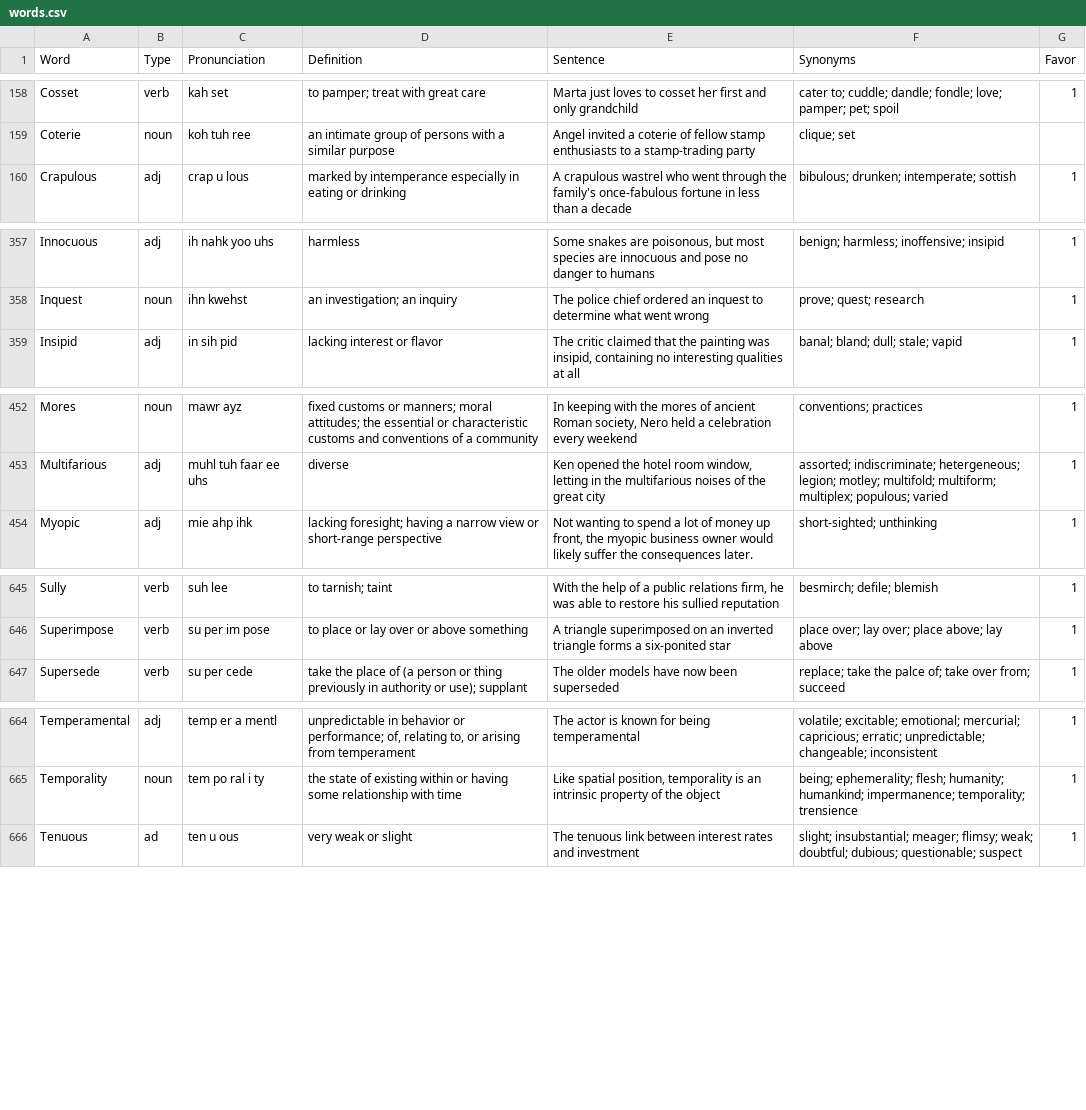
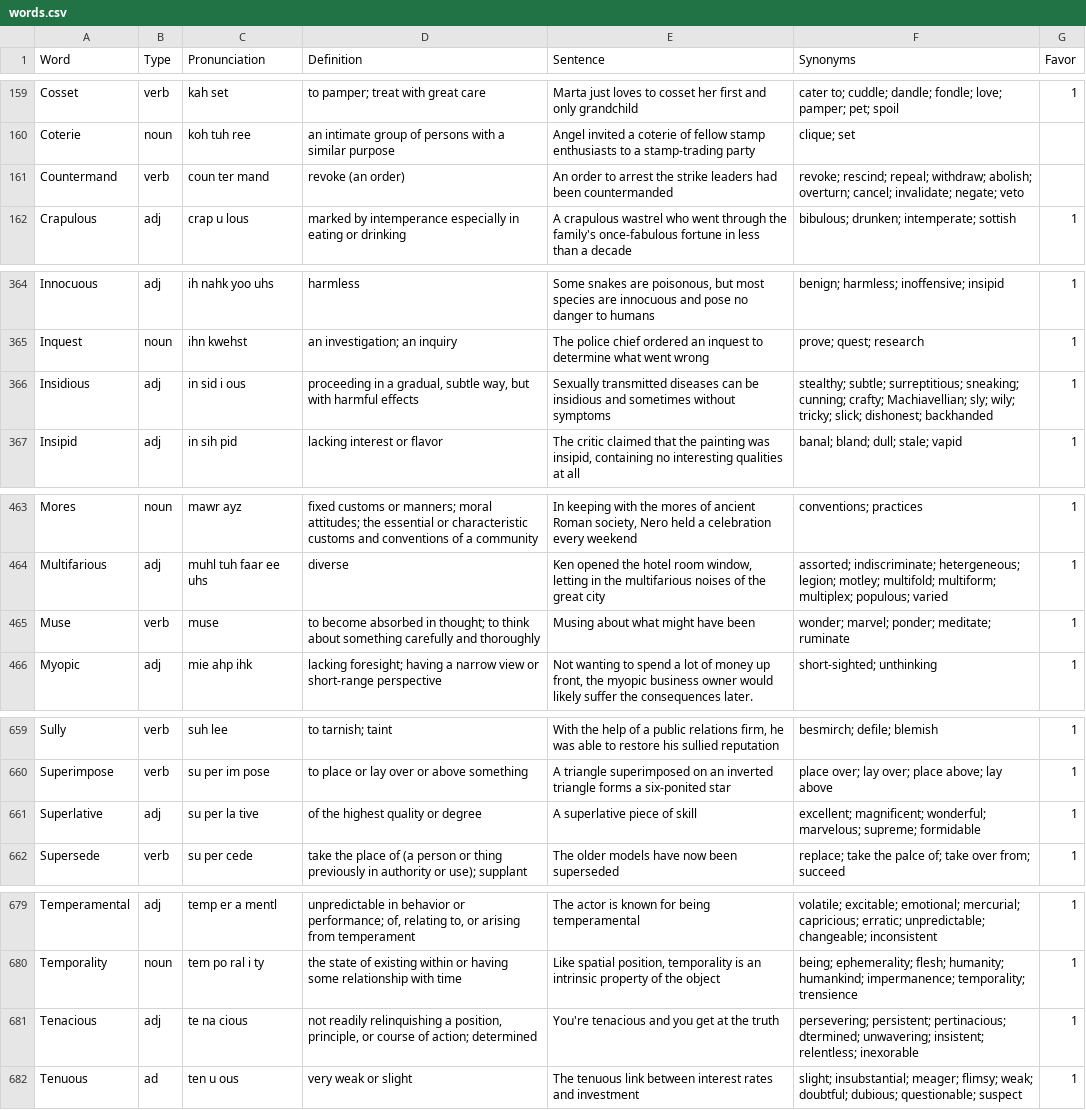
Before and after one commit to ogarci79/python, a CSV file: vocabulary/src/words.csv, drawn as a sheet; only a part is shown, gaps mark what is left out; the diff covers the shown part only.

```diff
--- a/vocabulary/src/words.csv
+++ b/vocabulary/src/words.csv
@@ -159,2 +160,3 @@ Cosset,verb,kah set,to pamper; treat with great care,Marta just loves to cosset
 Coterie,noun,koh tuh ree,an intimate group of persons with a similar purpose,Angel invited a coterie of fellow stamp enthusiasts to a stamp-trading party,clique; set,
+Countermand,verb,coun ter mand,revoke (an order),An order to arrest the strike leaders had been countermanded,revoke; rescind; repeal; withdraw; abolish; overturn; cancel; invalidate; negate; veto,
 Crapulous,adj,crap u lous,marked by intemperance especially in eating or drinking,A crapulous wastrel who went through the family's once-fabulous fortune in less than a decade,bibulous; drunken; intemperate; sottish,1
@@ -358,2 +365,3 @@ Innocuous,adj,ih nahk yoo uhs,harmless,"Some snakes are poisonous, but most spec
 Inquest,noun,ihn kwehst,an investigation; an inquiry,The police chief ordered an inquest to determine what went wrong,prove; quest; research,1
+Insidious,adj,in sid i ous,"proceeding in a gradual, subtle way, but with harmful effects",Sexually transmitted diseases can be insidious and sometimes without symptoms,stealthy; subtle; surreptitious; sneaking; cunning; crafty; Machiavellian; sly; wily; tricky; slick; dishonest; backhanded,1
 Insipid,adj,in sih pid,lacking interest or flavor,"The critic claimed that the painting was insipid, containing no interesting qualities at all",banal; bland; dull; stale; vapid,1
@@ -453,2 +464,3 @@ Mores,noun,mawr ayz,fixed customs or manners; moral attitudes; the essential or
 Multifarious,adj,muhl tuh faar ee uhs,diverse,"Ken opened the hotel room window, letting in the multifarious noises of the great city",assorted; indiscriminate; hetergeneous; legion; motley; multifold; multiform; multiplex; populous; varied,1
+Muse,verb,muse,to become absorbed in thought; to think about something carefully and thoroughly,Musing about what might have been,wonder; marvel; ponder; meditate; ruminate,1
 Myopic,adj,mie ahp ihk,lacking foresight; having a narrow view or short-range perspective,"Not wanting to spend a lot of money up front, the myopic business owner would likely suffer the consequences later.",short-sighted; unthinking,1
@@ -646,2 +660,3 @@ Sully ,verb,suh lee,to tarnish; taint,"With the help of a public relations firm,
 Superimpose,verb,su per im pose,to place or lay over or above something,A triangle superimposed on an inverted triangle forms a six-ponited star,place over; lay over; place above; lay above,1
+Superlative,adj,su per la tive,of the highest quality or degree,A superlative piece of skill,excellent; magnificent; wonderful; marvelous; supreme; formidable,1
 Supersede,verb,su per cede,take the place of (a person or thing previously in authority or use); supplant,The older models have now been superseded,replace; take the palce of; take over from; succeed,1
@@ -665,2 +680,3 @@ Temperamental,adj,temp er a mentl,"unpredictable in behavior or performance; of,
 Temporality,noun,tem po ral i ty,the state of existing within or having some relationship with time,"Like spatial position, temporality is an intrinsic property of the object",being; ephemerality; flesh; humanity; humankind; impermanence; temporality; trensience,1
+Tenacious,adj,te na cious,"not readily relinquishing a position, principle, or course of action; determined",You're tenacious and you get at the truth,persevering; persistent; pertinacious; dtermined; unwavering; insistent; relentless; inexorable,1
 Tenuous,ad,ten u ous,very weak or slight,The tenuous link between interest rates and investment,slight; insubstantial; meager; flimsy; weak; doubtful; dubious; questionable; suspect,1
```
Also changed, not shown: 14 added rows elsewhere in this file, 1 other file.
